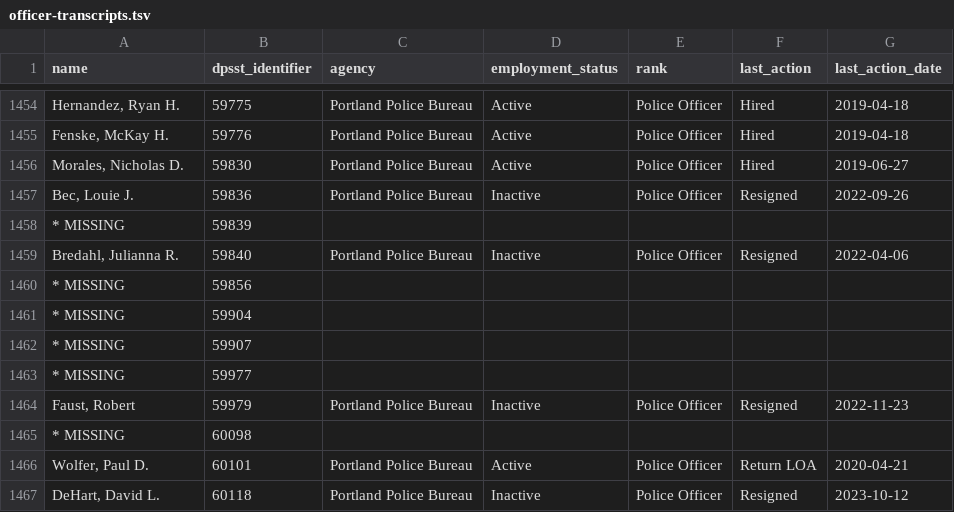
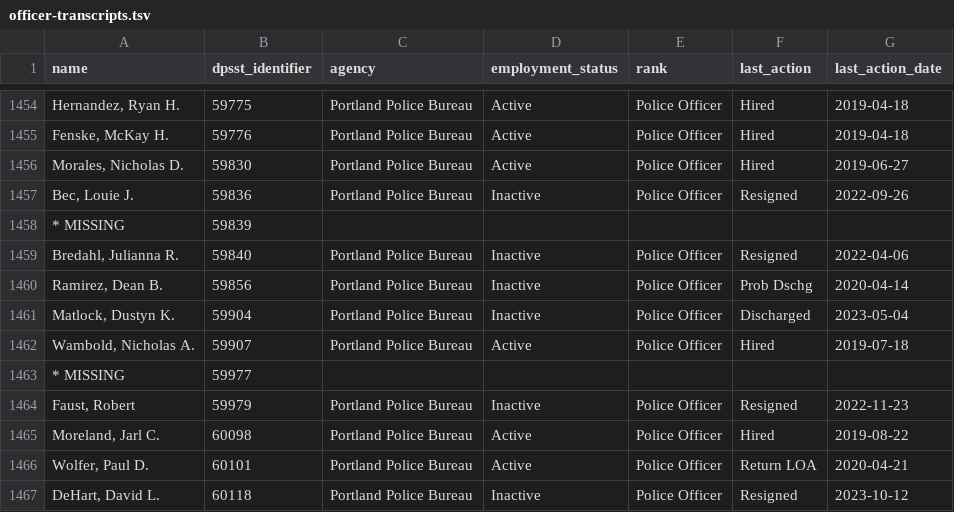
Before and after one commit to PDX-Police-Accountability/dpsst-data, a TSV file: officers/summary/officer-transcripts.tsv, drawn as a sheet; only a part is shown, gaps mark what is left out.

```diff
--- a/officers/summary/officer-transcripts.tsv
+++ b/officers/summary/officer-transcripts.tsv
@@ -1459,8 +1459,8 @@ Bec, Louie J.	59836	Portland Police Bureau	Inactive	Police Officer	Resigned	2022
 Bredahl, Julianna R.	59840	Portland Police Bureau	Inactive	Police Officer	Resigned	2022-04-06
-* MISSING	59856	""	""	""	""	""
-* MISSING	59904	""	""	""	""	""
-* MISSING	59907	""	""	""	""	""
+Ramirez, Dean B.	59856	Portland Police Bureau	Inactive	Police Officer	Prob Dschg	2020-04-14
+Matlock, Dustyn K.	59904	Portland Police Bureau	Inactive	Police Officer	Discharged	2023-05-04
+Wambold, Nicholas A.	59907	Portland Police Bureau	Active	Police Officer	Hired	2019-07-18
 * MISSING	59977	""	""	""	""	""
 Faust, Robert	59979	Portland Police Bureau	Inactive	Police Officer	Resigned	2022-11-23
-* MISSING	60098	""	""	""	""	""
+Moreland, Jarl C.	60098	Portland Police Bureau	Active	Police Officer	Hired	2019-08-22
 Wolfer, Paul D.	60101	Portland Police Bureau	Active	Police Officer	Return LOA	2020-04-21
```
Also changed, not shown: officers/summary/officer-transcripts-active.tsv, officers/summary/officer-transcripts-inactive.tsv, 27 other files.
